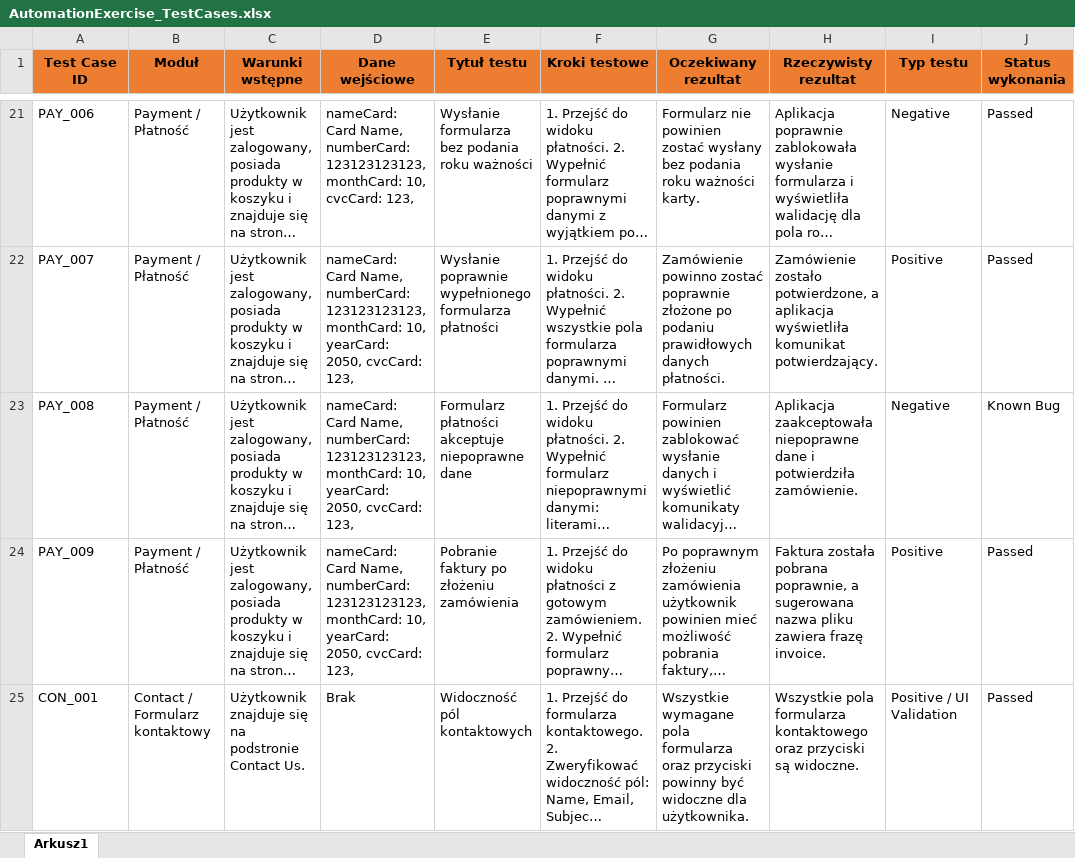
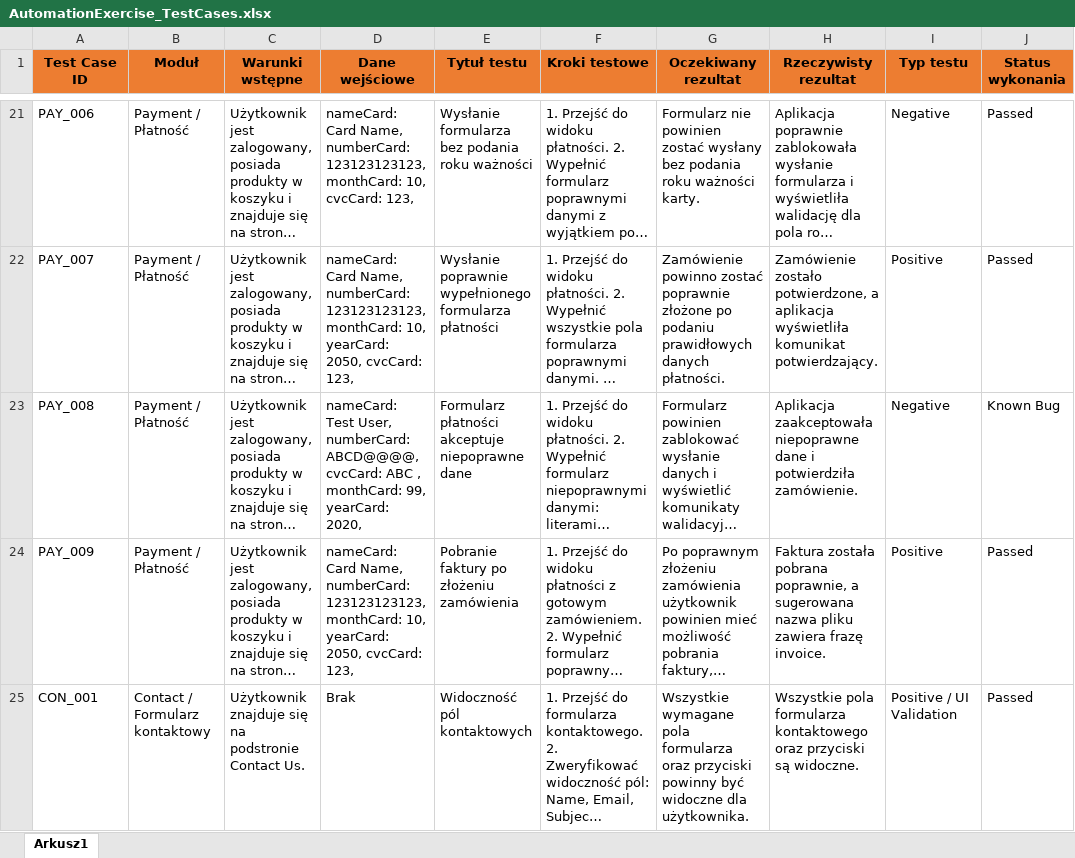
Before and after one commit to Aleksis-test/Playwright_AutomationExercise_tests, an Excel workbook: test-documentation/AutomationExercise_TestCases.xlsx, sheet Arkusz1, drawn as a sheet; only a part is shown, gaps mark what is left out; long unchanged cells end in …; values as stored, in another font and other column widths than the file's, no borders; ↵ is a line break in a cell; the diff names each change by its address in the sheet, - before the commit and + after, or states it on an @@ line.

```diff
--- a/test-documentation/AutomationExercise_TestCases.xlsx (sheet Arkusz1)
+++ b/test-documentation/AutomationExercise_TestCases.xlsx (sheet Arkusz1)
-D23 (Dane wejściowe): nameCard: Card Name, ↵ numberCard: 123123123123, ↵ monthCard: 10, ↵ yearCard: 2050, cvcCard: 123,
+D23 (Dane wejściowe): nameCard: Test User, ↵ numberCard: ABCD@@@@, ↵ cvcCard: ABC , monthCard: 99, ↵ yearCard: 2020,
```
Also changed, not shown: 2 other files.
